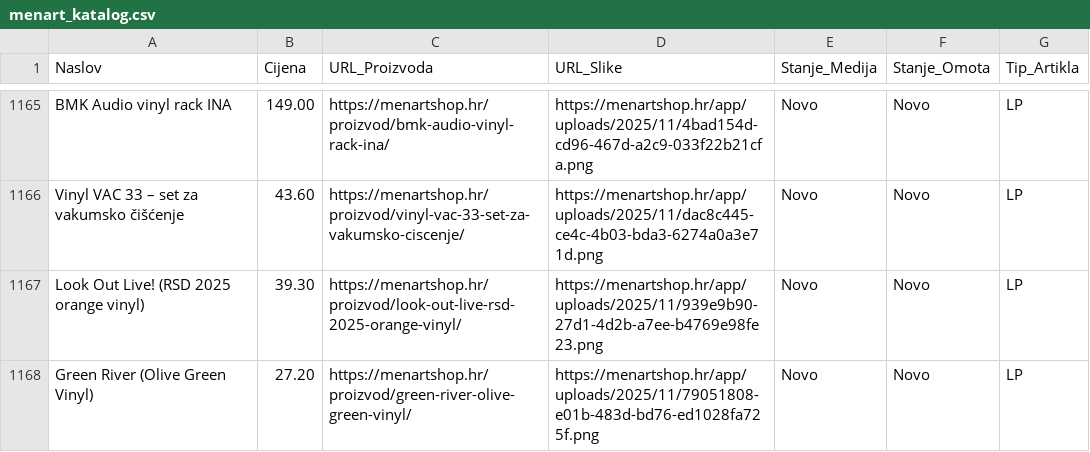
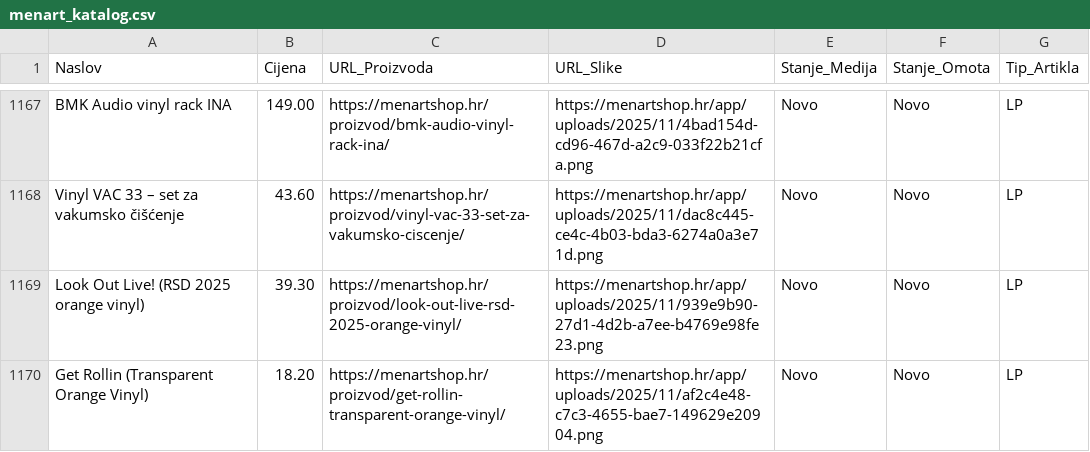
Before and after one commit to Z0M81Eb/baza-ploca, a CSV file: menart_katalog.csv, drawn as a sheet; only a part is shown, gaps mark what is left out; the shorter side is filled out with more unchanged rows; the diff covers the shown part only.

```diff
--- a/menart_katalog.csv
+++ b/menart_katalog.csv
@@ -1167 +1169,2 @@ Vinyl VAC 33 – set za vakumsko čišćenje,43.60,https://menartshop.hr/proizvo
 Look Out Live! (RSD 2025 orange vinyl),39.30,https://menartshop.hr/proizvod/look-out-live-rsd-2025-orange-vinyl/,https://menartshop.hr/app/uploads/2025/11/939e9b90-27d1-4d2b-a7ee-b4769e98fe23.png,Novo,Novo,LP
+Get Rollin (Transparent Orange Vinyl),18.20,https://menartshop.hr/proizvod/get-rollin-transparent-orange-vinyl/,https://menartshop.hr/app/uploads/2025/11/af2c4e48-c7c3-4655-bae7-149629e20904.png,Novo,Novo,LP
```
Also changed, not shown: 6 added rows, 1 removed row, 1 moved row and 4 edited cells elsewhere in this file.
